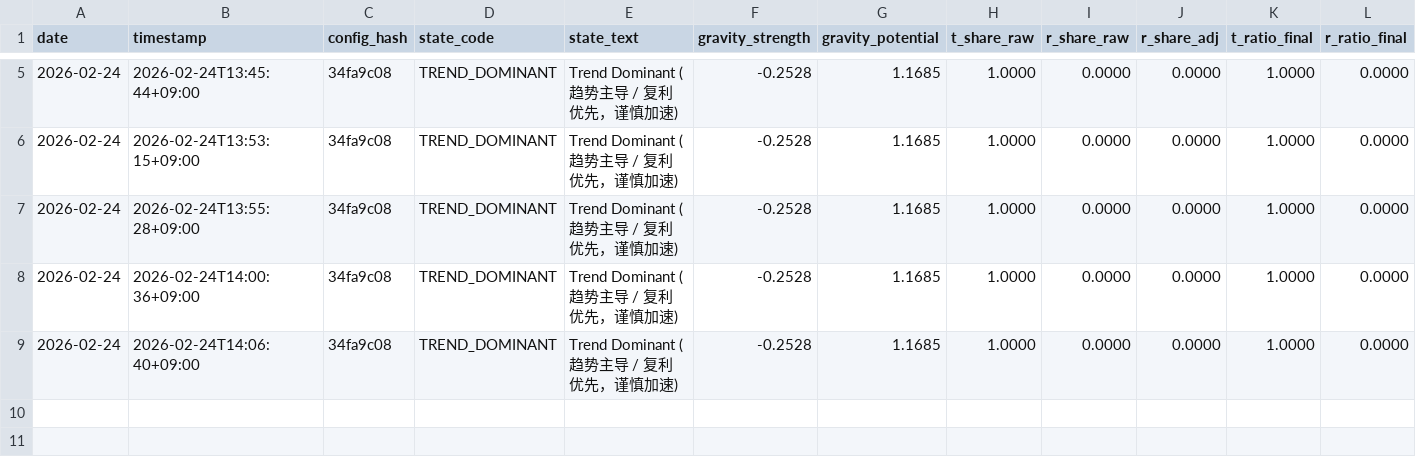
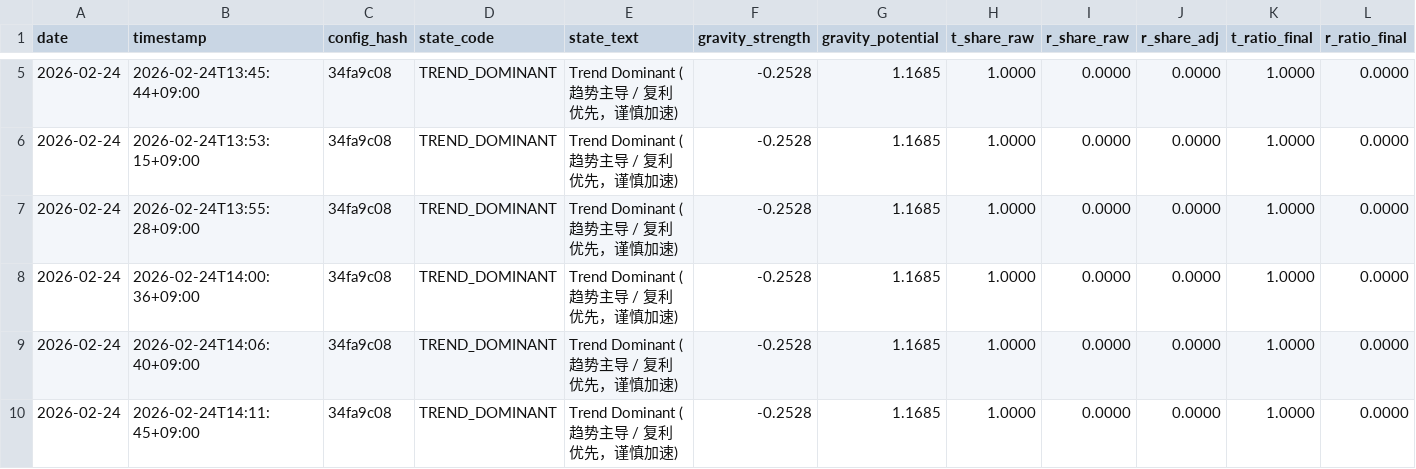
Before and after one commit to xinglun/sentinel, a CSV file: reports/telemetry.csv, drawn as a sheet; only a part is shown, gaps mark what is left out; rows hold the shown columns only; the diff names each change by its address in the sheet, - before the commit and + after, or states it on an @@ line.

```diff
--- a/reports/telemetry.csv
+++ b/reports/telemetry.csv
+row 10: 2026-02-24 | 2026-02-24T14:11:45+09:00 | 34fa9c08 | TREND_DOMINANT | Trend Dominant (趋势主导 / 复利优先，谨慎加速) | -0.2528 | 1.1685 | 1.0000 | 0.0000 | 0.0000 | 1.0000 | 0.0000
```
Also changed, not shown: 3 other files.
